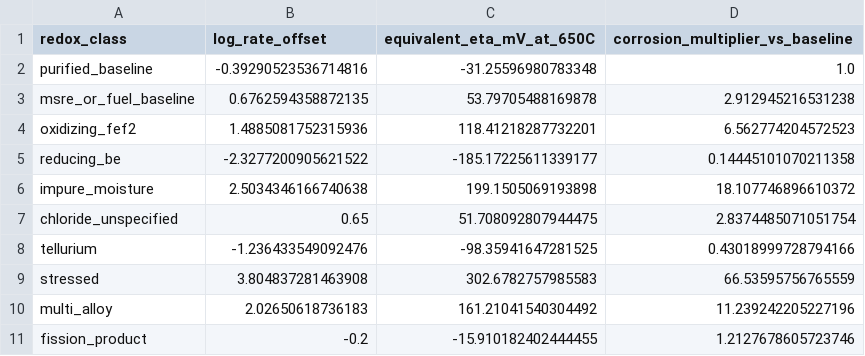
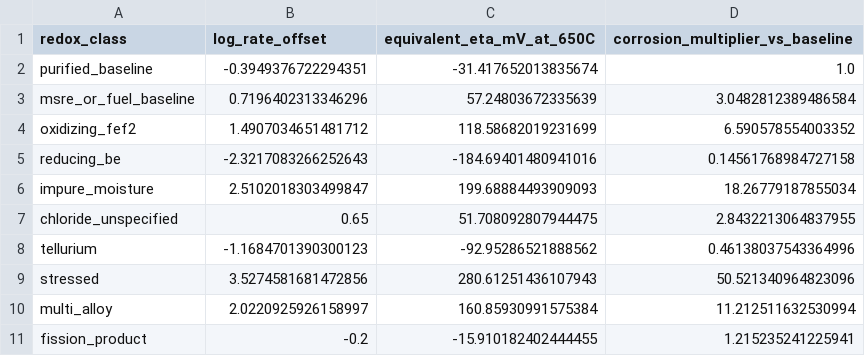
Before and after one commit to tanoret/open_pronghorn, a CSV file: validation/corrosion/calibration/reference/effective_redox_overpotentials.csv, drawn as a sheet.

```diff
--- a/validation/corrosion/calibration/reference/effective_redox_overpotentials.csv
+++ b/validation/corrosion/calibration/reference/effective_redox_overpotentials.csv
@@ -1,11 +1,11 @@
 redox_class,log_rate_offset,equivalent_eta_mV_at_650C,corrosion_multiplier_vs_baseline
-purified_baseline,-0.39290523536714816,-31.25596980783348,1.0
-msre_or_fuel_baseline,0.6762594358872135,53.79705488169878,2.912945216531238
-oxidizing_fef2,1.4885081752315936,118.41218287732201,6.562774204572523
-reducing_be,-2.3277200905621522,-185.17225611339177,0.14445101070211358
-impure_moisture,2.5034346166740638,199.1505069193898,18.107746896610372
-chloride_unspecified,0.65,51.708092807944475,2.8374485071051754
-tellurium,-1.236433549092476,-98.35941647281525,0.43018999728794166
-stressed,3.804837281463908,302.6782757985583,66.53595756765559
-multi_alloy,2.02650618736183,161.21041540304492,11.239242205227196
-fission_product,-0.2,-15.910182402444455,1.2127678605723746
+purified_baseline,-0.3949376722294351,-31.417652013835674,1.0
+msre_or_fuel_baseline,0.7196402313346296,57.24803672335639,3.0482812389486584
+oxidizing_fef2,1.4907034651481712,118.58682019231699,6.590578554003352
+reducing_be,-2.3217083266252643,-184.69401480941016,0.14561768984727158
+impure_moisture,2.5102018303499847,199.68884493909093,18.26779187855034
+chloride_unspecified,0.65,51.708092807944475,2.8432213064837955
+tellurium,-1.1684701390300123,-92.95286521888562,0.46138037543364996
+stressed,3.5274581681472856,280.61251436107943,50.521340964823096
+multi_alloy,2.0220925926158997,160.85930991575384,11.212511632530994
+fission_product,-0.2,-15.910182402444455,1.215235241225941
```
Also changed, not shown: validation/corrosion/calibration/data/workbook_exports/detailed_measurements.csv, validation/corrosion/calibration/data/workbook_exports/validation_cases.csv, 31 other files.
